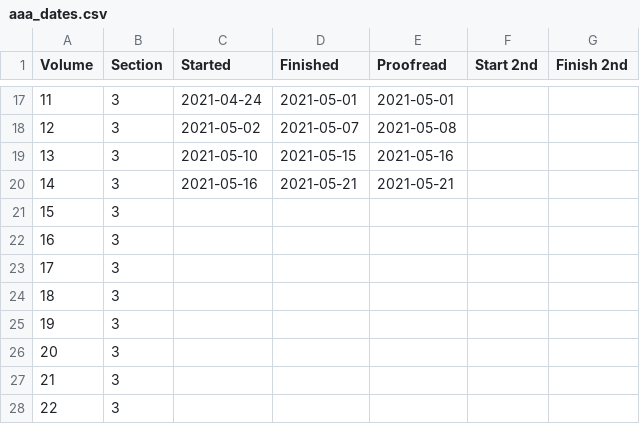
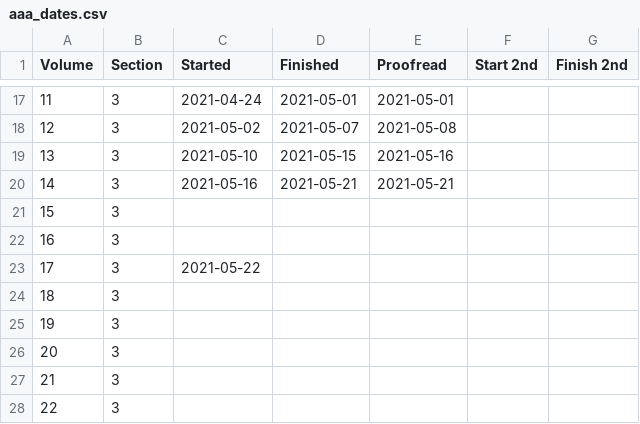
Before and after one commit to JimFowler/books, a CSV file: Books20/Data/AAA/aaa_dates.csv, drawn as a sheet; only a part is shown, gaps mark what is left out.

Commit message:
Started AAA 17
 On branch master

 Changes to be committed:
	new file:   Books20/Data/AAA/aaa17_books.xml
	modified:   Books20/Data/AAA/aaa_dates.csv

```diff
--- a/Books20/Data/AAA/aaa_dates.csv
+++ b/Books20/Data/AAA/aaa_dates.csv
@@ -22,3 +22,3 @@ Volume, Section, Started,    Finished, Proofread, Start 2nd, Finish 2nd
  16,      3,    , , , ,
- 17,      3,    , , , ,
+ 17,      3,    2021-05-22, , , ,
  18,      3,    , , , ,
```
Also changed, not shown: 1 other file.
